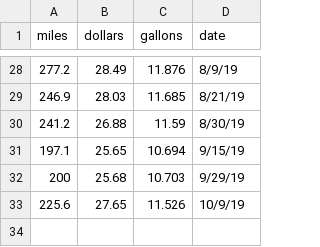
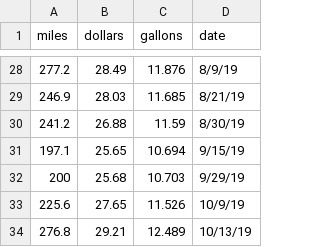
Before and after one commit to ethanfuerst/mpg-dashboard, a CSV file: car_mpg_data.csv, drawn as a sheet; only a part is shown, gaps mark what is left out.

```diff
--- a/car_mpg_data.csv
+++ b/car_mpg_data.csv
@@ -33 +33,2 @@
 225.6,27.65,11.526,10/9/19
+276.8,29.21,12.489,10/13/19
```
Also changed, not shown: 1 other file.
